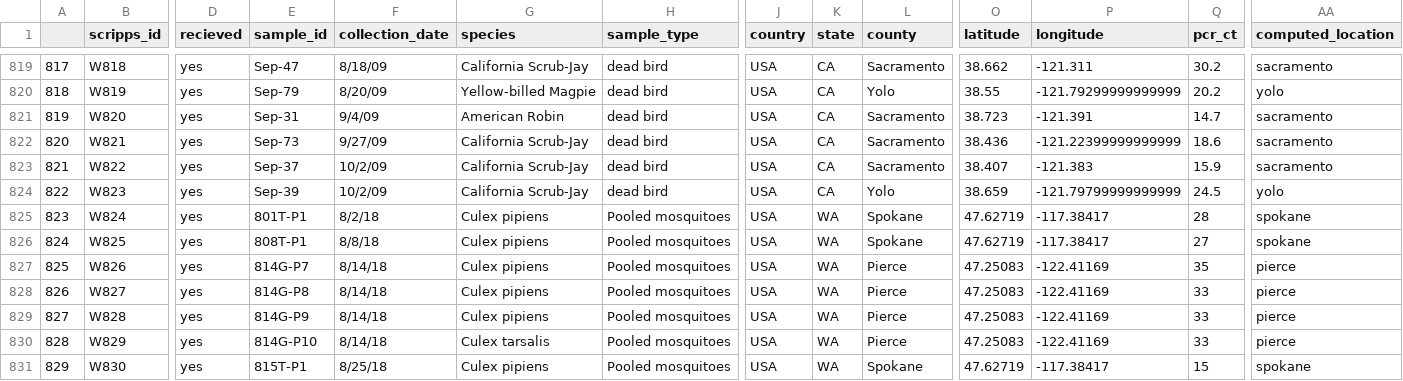
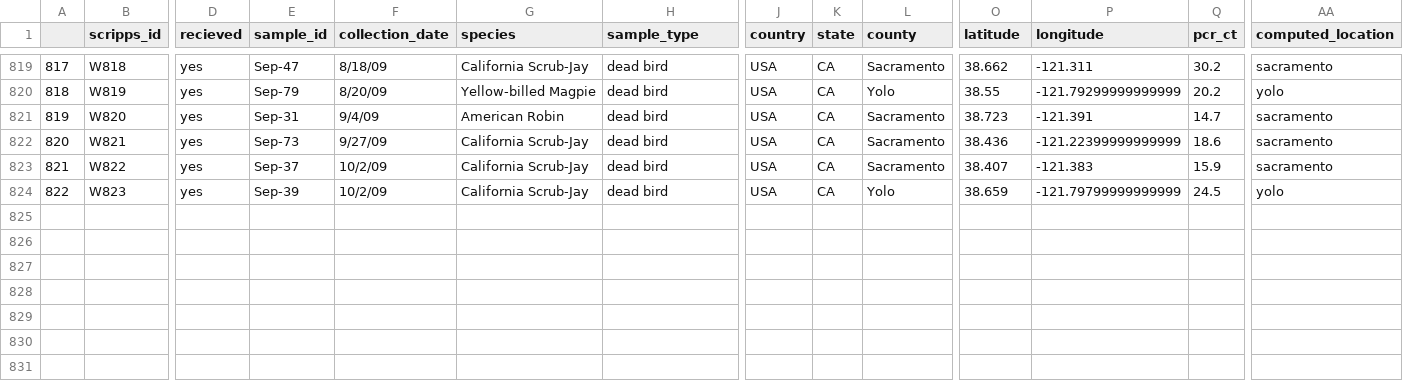
Before and after one commit to andersen-lab/west-nile, a CSV file: metadata/metadata.csv, drawn as a sheet; only a part is shown, gaps mark what is left out; rows hold the shown columns only; the diff names each change by its address in the sheet, - before the commit and + after, or states it on an @@ line.

Commit message:
Removed WA metadata

```diff
--- a/metadata/metadata.csv
+++ b/metadata/metadata.csv
-row 825: 823 | W824 | yes | 801T-P1 | 8/2/18 | Culex pipiens | Pooled mosquitoes | USA | WA | Spokane | 47.62719 | -117.38417 | 28 | spokane
-row 826: 824 | W825 | yes | 808T-P1 | 8/8/18 | Culex pipiens | Pooled mosquitoes | USA | WA | Spokane | 47.62719 | -117.38417 | 27 | spokane
-row 827: 825 | W826 | yes | 814G-P7 | 8/14/18 | Culex pipiens | Pooled mosquitoes | USA | WA | Pierce | 47.25083 | -122.41169 | 35 | pierce
-row 828: 826 | W827 | yes | 814G-P8 | 8/14/18 | Culex pipiens | Pooled mosquitoes | USA | WA | Pierce | 47.25083 | -122.41169 | 33 | pierce
-row 829: 827 | W828 | yes | 814G-P9 | 8/14/18 | Culex pipiens | Pooled mosquitoes | USA | WA | Pierce | 47.25083 | -122.41169 | 33 | pierce
-row 830: 828 | W829 | yes | 814G-P10 | 8/14/18 | Culex tarsalis | Pooled mosquitoes | USA | WA | Pierce | 47.25083 | -122.41169 | 33 | pierce
-row 831: 829 | W830 | yes | 815T-P1 | 8/25/18 | Culex pipiens | Pooled mosquitoes | USA | WA | Spokane | 47.62719 | -117.38417 | 15 | spokane
```
Also changed, not shown: metadata/alignment_statistics.tsv.
